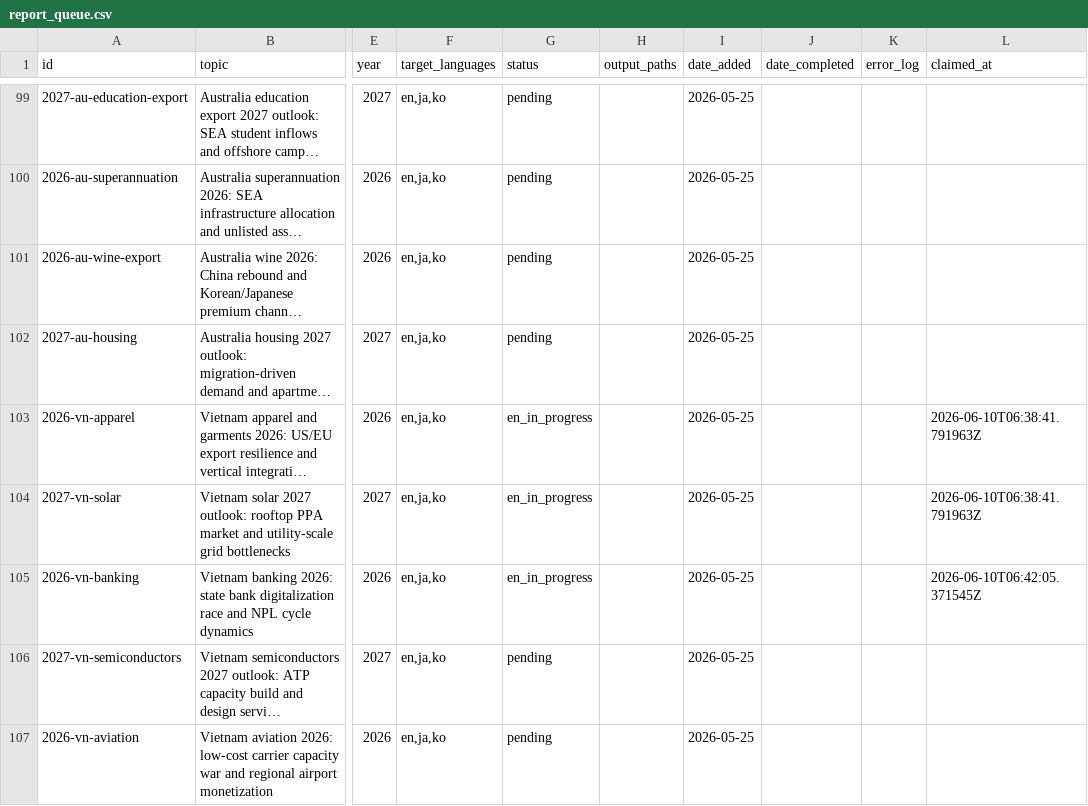
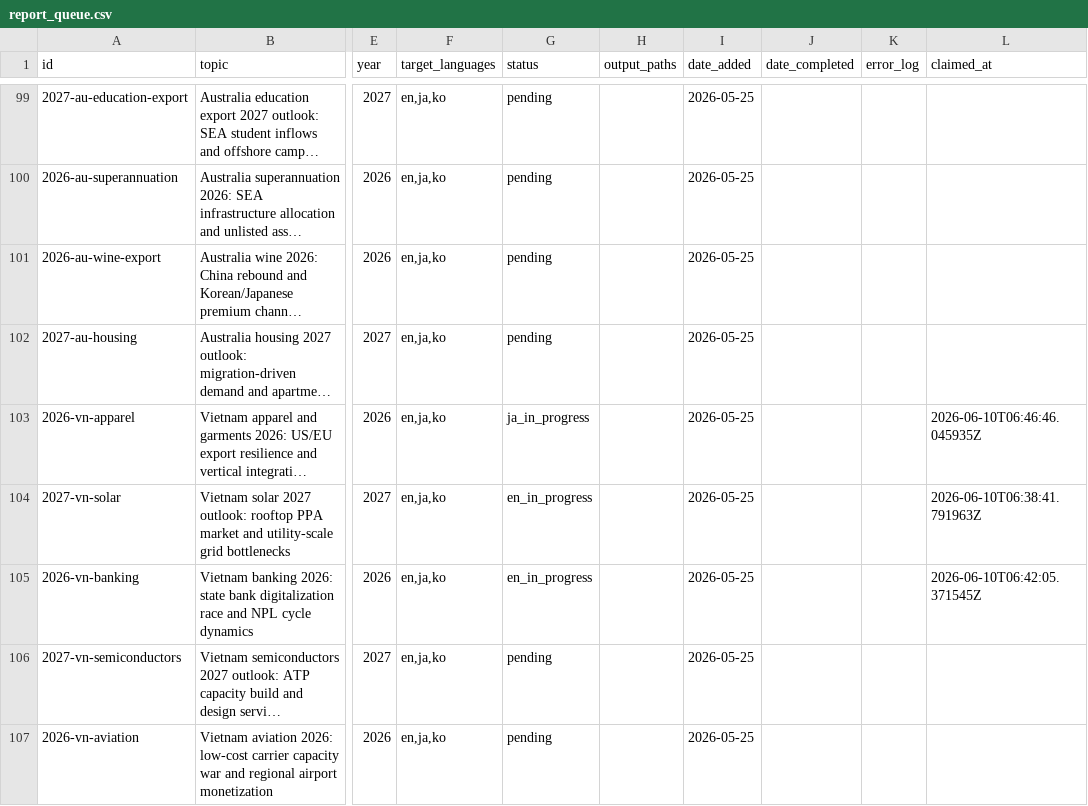
Before and after one commit to henryvn2004-arch/kira-research, a CSV file: data/report_queue.csv, drawn as a sheet; only a part is shown, gaps mark what is left out; long unchanged cells end in …; the diff names each change by its address in the sheet, - before the commit and + after, or states it on an @@ line.

Commit message:
pipeline: claim JA vn-apparel

```diff
--- a/data/report_queue.csv
+++ b/data/report_queue.csv
-G103 (status): en_in_progress
+G103 (status): ja_in_progress
-L103 (claimed_at): 2026-06-10T06:38:41.791963Z
+L103 (claimed_at): 2026-06-10T06:46:46.045935Z
```
